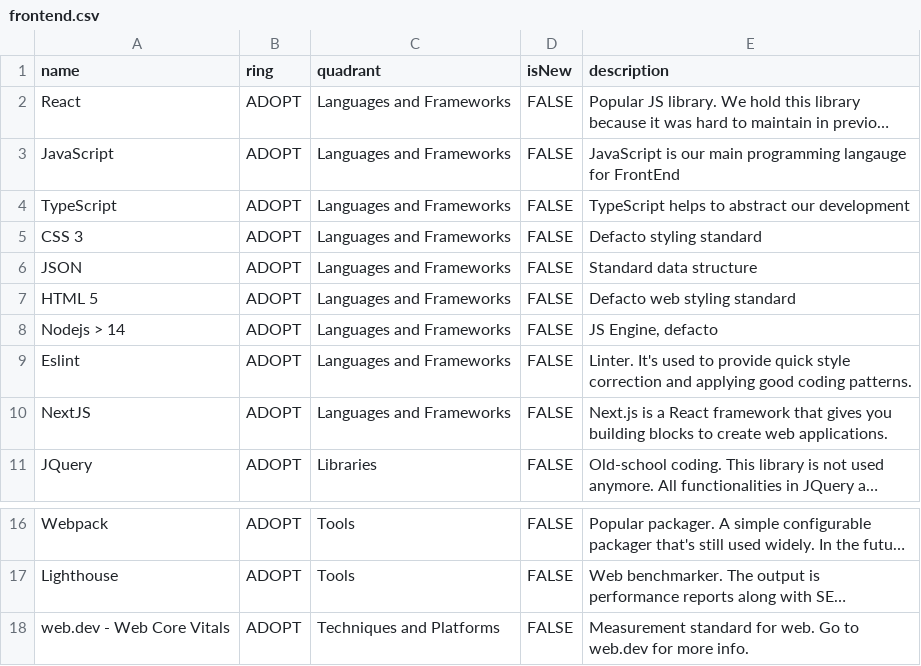
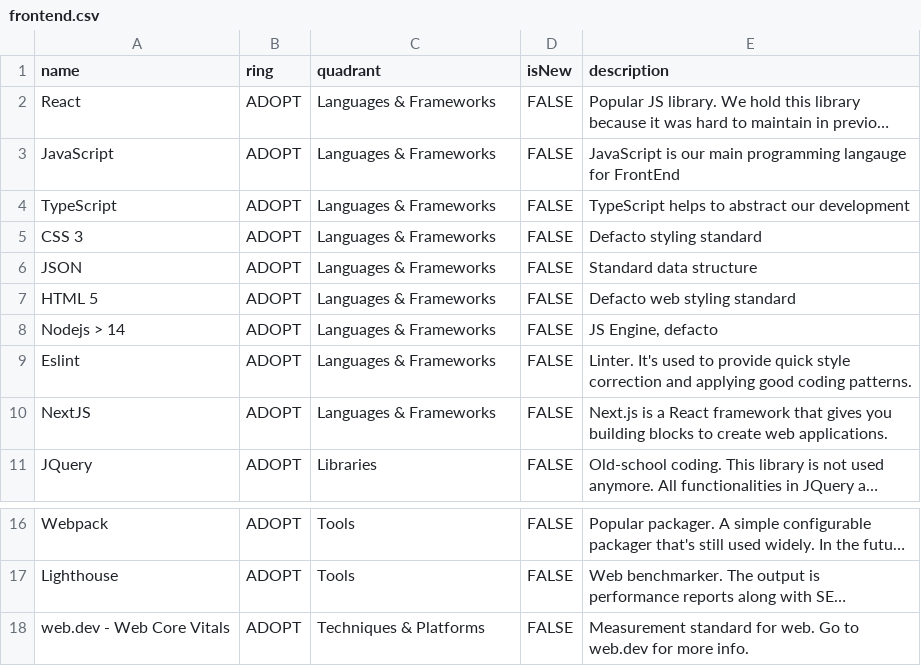
Before and after one commit to ganeshcomstudio/tech-radar, a CSV file: frontend.csv, drawn as a sheet; only a part is shown, gaps mark what is left out; long unchanged cells end in …; the diff names each change by its address in the sheet, - before the commit and + after, or states it on an @@ line.

```diff
--- a/frontend.csv
+++ b/frontend.csv
-C2:C10 (quadrant): Languages and Frameworks
+C2:C10 (quadrant): Languages & Frameworks
-C18 (quadrant): Techniques and Platforms
+C18 (quadrant): Techniques & Platforms
```
Also changed, not shown: backend.csv.
